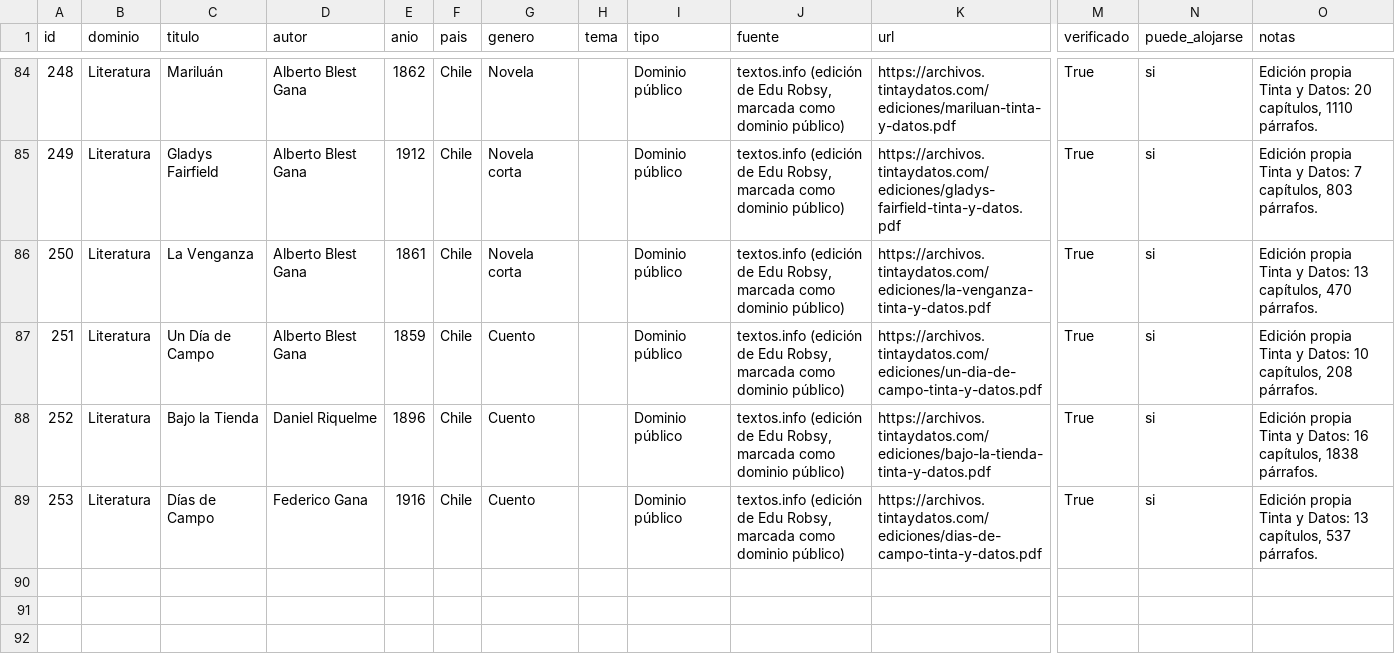
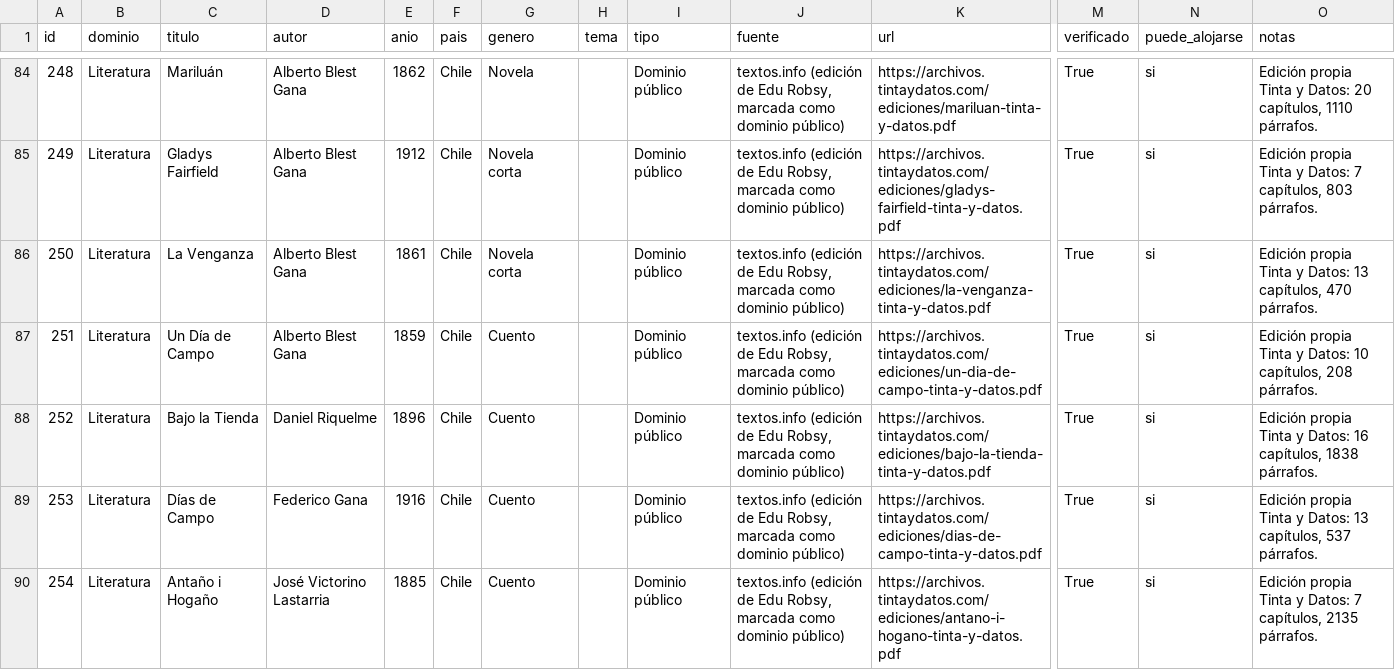
Before and after one commit to rmretamaleso/tintaydatos, a CSV file: catalogo.csv, drawn as a sheet; only a part is shown, gaps mark what is left out; rows hold the shown columns only; the diff covers the shown part only; the diff names each change by its address in the sheet, - before the commit and + after, or states it on an @@ line.

Commit message:
Añade Cuentos Completos de Lillo y Antaño i Hogaño

```diff
--- a/catalogo.csv
+++ b/catalogo.csv
+row 90: 254 | Literatura | Antaño i Hogaño | José Victorino Lastarria | 1885 | Chile | Cuento |  | Dominio público | textos.info (edición de Edu Robsy, marcada como dominio público) | https://archivos.tintaydatos.com/ediciones/antano-i-hogano-tinta-y-datos.pdf | True | si | Edición propia Tinta y Datos: 7 capítulos, 2135 párrafos.
```
Also changed, not shown: 1 added row and 2 edited cells elsewhere in this file, 6 other files.
